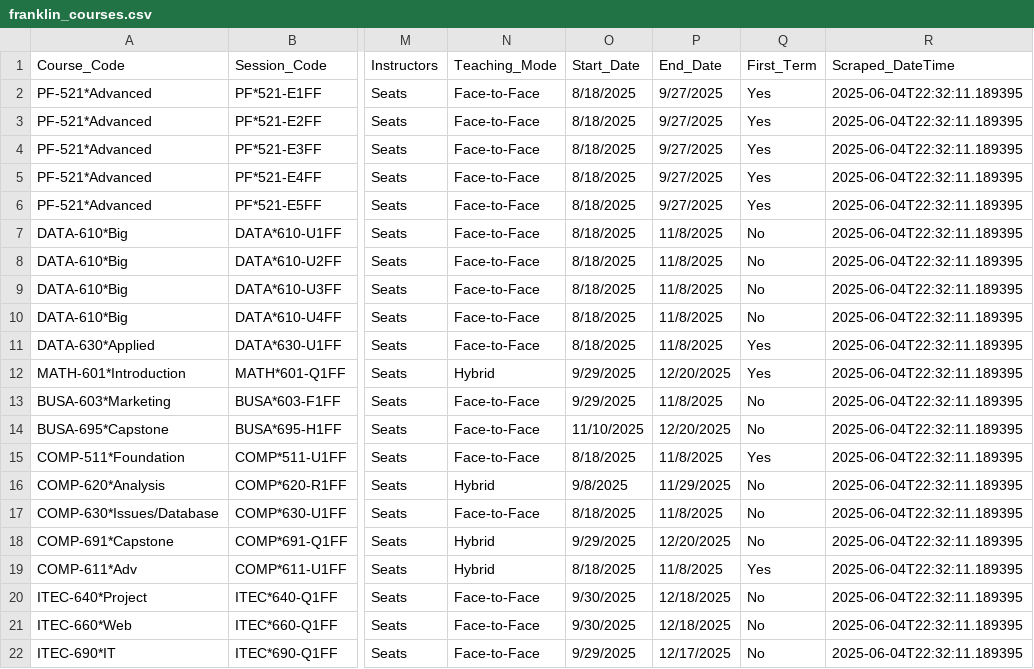
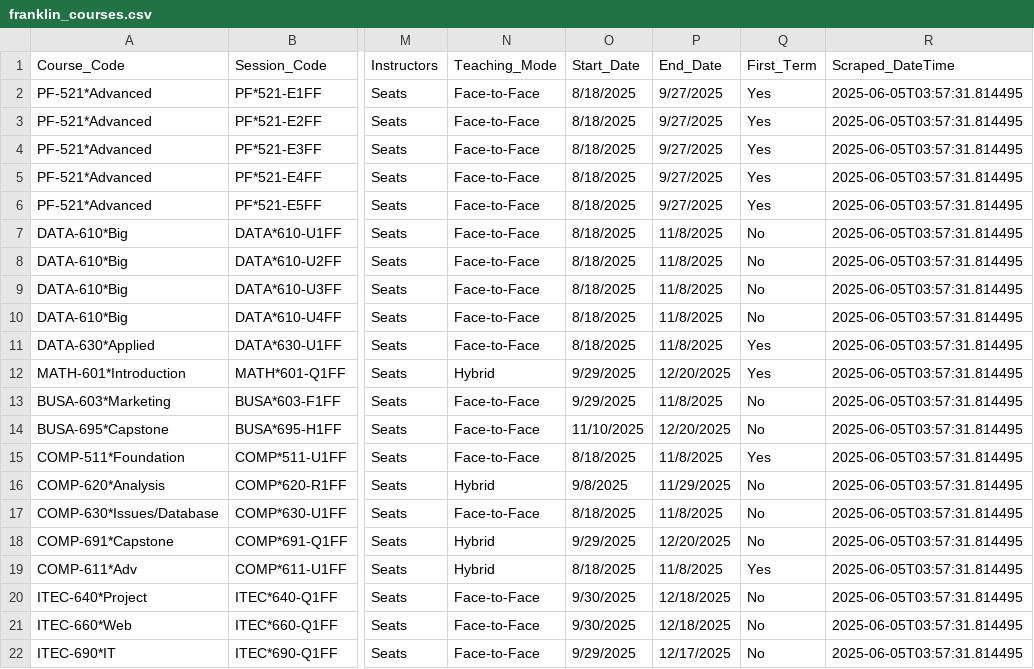
Before and after one commit to Jiang-Li/Jiang-Li.github.io, a CSV file: teach/franklin-course-scraper/data/franklin_courses.csv, drawn as a sheet; only a part is shown, gaps mark what is left out; the diff names each change by its address in the sheet, - before the commit and + after, or states it on an @@ line.

```diff
--- a/teach/franklin-course-scraper/data/franklin_courses.csv
+++ b/teach/franklin-course-scraper/data/franklin_courses.csv
-R2:R22 (Scraped_DateTime): 2025-06-04T22:32:11.189395
+R2:R22 (Scraped_DateTime): 2025-06-05T03:57:31.814495
```
